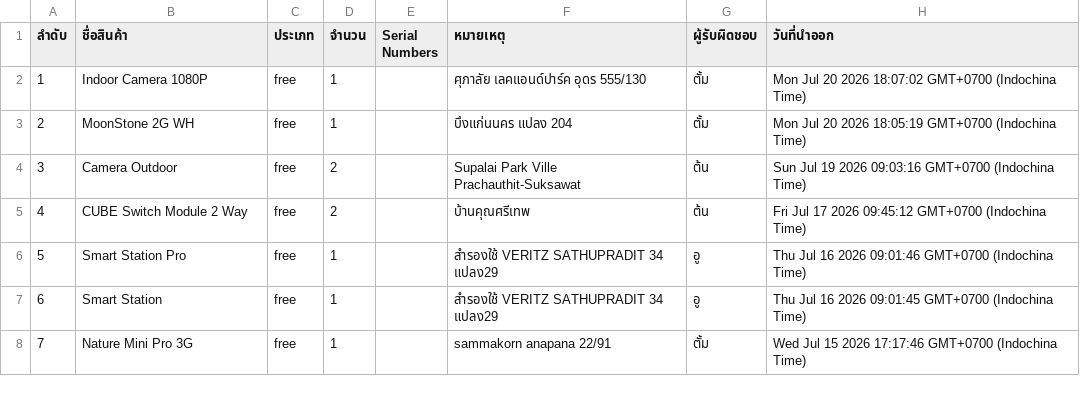
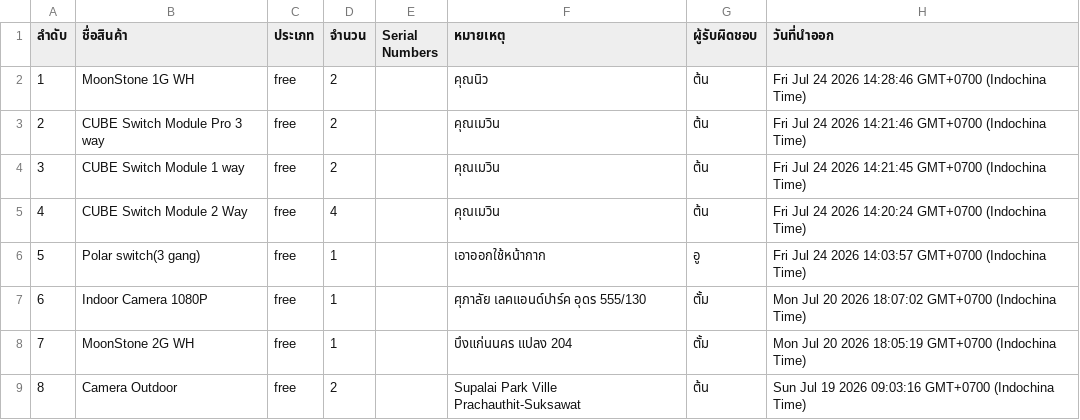
Before and after one commit to SurapatMut/service-warehouse, a CSV file: exports/history_export_out.csv, drawn as a sheet; only a part is shown; the shorter side is filled out with more unchanged rows; addresses are those after the commit; the diff names each change by its address in the sheet, - before the commit and + after, or states it on an @@ line.

```diff
--- a/exports/history_export_out.csv
+++ b/exports/history_export_out.csv
+row 2: 1 | MoonStone 1G WH | free | 2 |  | คุณนิว | ต้น | Fri Jul 24 2026 14:28:46 GMT+0700 (Indochina Time)
+row 3: 2 | CUBE Switch Module Pro 3 way | free | 2 |  | คุณเมวิน | ต้น | Fri Jul 24 2026 14:21:46 GMT+0700 (Indochina Time)
+row 4: 3 | CUBE Switch Module 1 way | free | 2 |  | คุณเมวิน | ต้น | Fri Jul 24 2026 14:21:45 GMT+0700 (Indochina Time)
+row 5: 4 | CUBE Switch Module 2 Way | free | 4 |  | คุณเมวิน | ต้น | Fri Jul 24 2026 14:20:24 GMT+0700 (Indochina Time)
+row 6: 5 | Polar switch(3 gang) | free | 1 |  | เอาออกใช้หน้ากาก | อู | Fri Jul 24 2026 14:03:57 GMT+0700 (Indochina Time)
@@ column A (ลำดับ) renumbered from row 7 down @@
```
Also changed, not shown: exports/history_export_in.csv.
